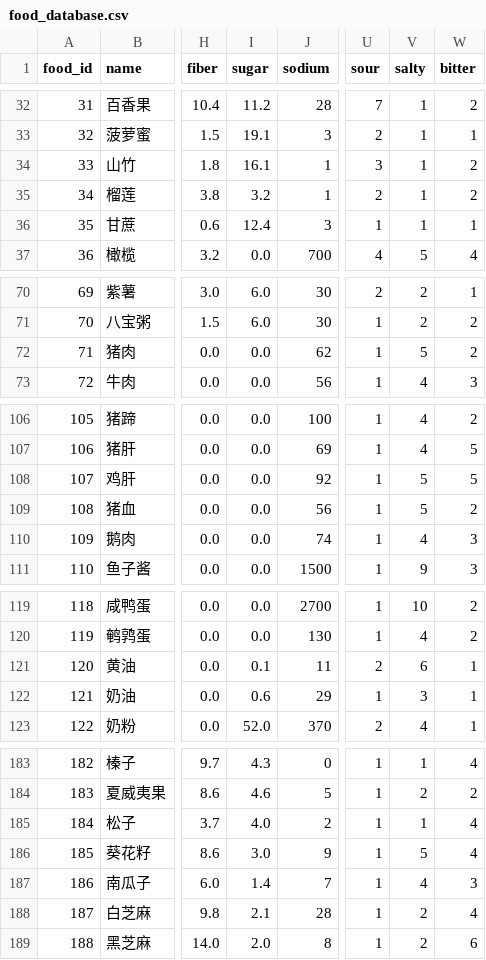
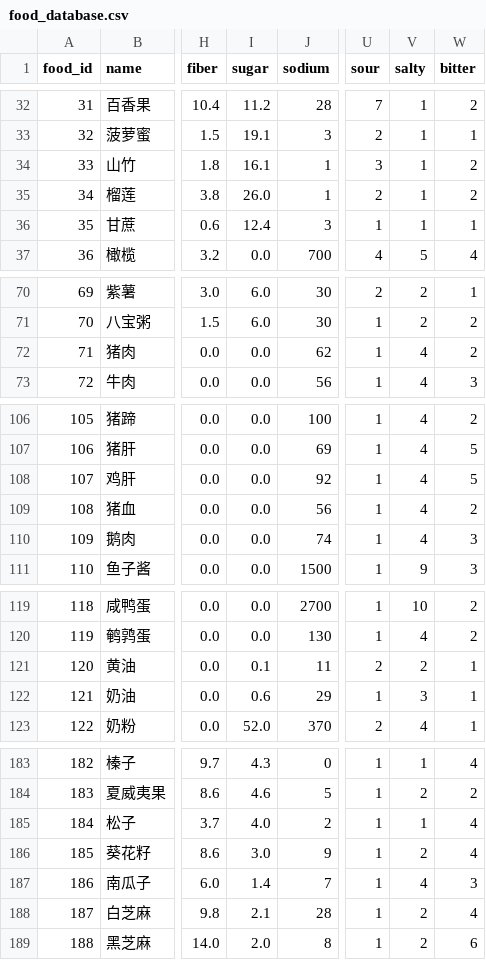
Before and after one commit to 20081103/nutritongue, a CSV file: data/food_database.csv, drawn as a sheet; only a part is shown, gaps mark what is left out; the diff names each change by its address in the sheet, - before the commit and + after, or states it on an @@ line.

```diff
--- a/data/food_database.csv
+++ b/data/food_database.csv
-I35 (sugar): 3.2
+I35 (sugar): 26.0
-V72 (salty): 5
+V72 (salty): 4
-V108:V109 (salty): 5
+V108:V109 (salty): 4
-V121 (salty): 6
+V121 (salty): 2
-V186 (salty): 5
+V186 (salty): 2
```
Also changed, not shown: 3 other files.
